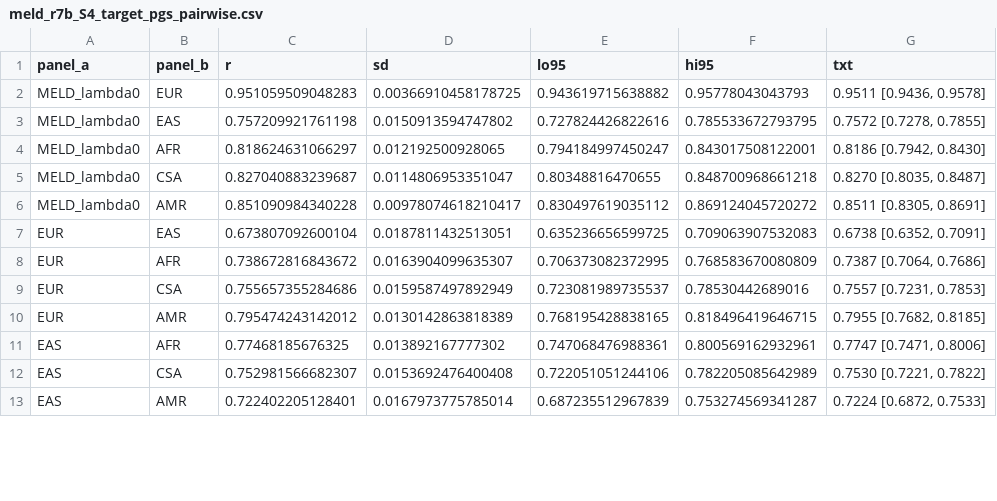
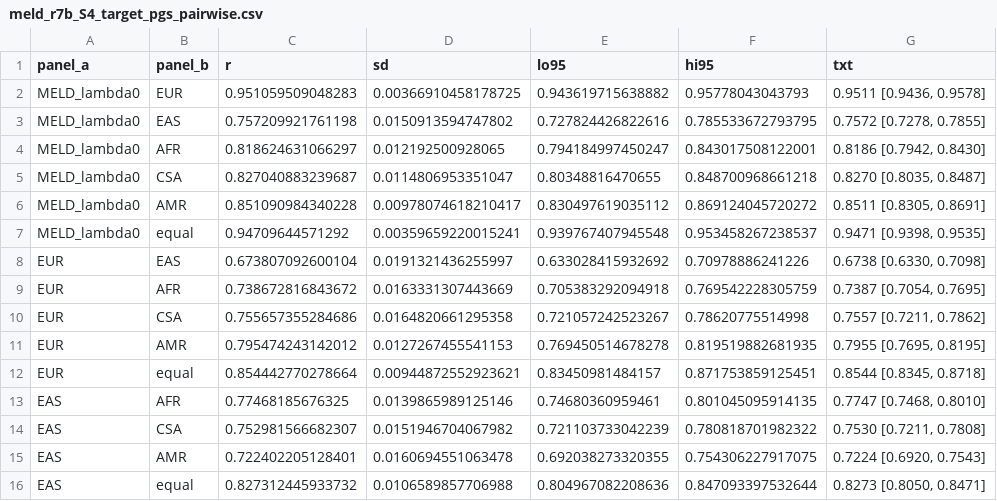
Before and after one commit to opain/GenoPred, a CSV file: pipeline/misc/opensnp/meld_r7b_S4_target_pgs_pairwise.csv, drawn as a sheet; only a part is shown; the diff covers the shown part only.

```diff
--- a/pipeline/misc/opensnp/meld_r7b_S4_target_pgs_pairwise.csv
+++ b/pipeline/misc/opensnp/meld_r7b_S4_target_pgs_pairwise.csv
@@ -6,8 +6,11 @@ MELD_lambda0,CSA,0.827040883239687,0.0114806953351047,0.80348816470655,0.8487009
 MELD_lambda0,AMR,0.851090984340228,0.00978074618210417,0.830497619035112,0.869124045720272,"0.8511 [0.8305, 0.8691]"
-EUR,EAS,0.673807092600104,0.0187811432513051,0.635236656599725,0.709063907532083,"0.6738 [0.6352, 0.7091]"
-EUR,AFR,0.738672816843672,0.0163904099635307,0.706373082372995,0.768583670080809,"0.7387 [0.7064, 0.7686]"
-EUR,CSA,0.755657355284686,0.0159587497892949,0.723081989735537,0.78530442689016,"0.7557 [0.7231, 0.7853]"
-EUR,AMR,0.795474243142012,0.0130142863818389,0.768195428838165,0.818496419646715,"0.7955 [0.7682, 0.8185]"
-EAS,AFR,0.77468185676325,0.013892167777302,0.747068476988361,0.800569162932961,"0.7747 [0.7471, 0.8006]"
-EAS,CSA,0.752981566682307,0.0153692476400408,0.722051051244106,0.782205085642989,"0.7530 [0.7221, 0.7822]"
-EAS,AMR,0.722402205128401,0.0167973775785014,0.687235512967839,0.753274569341287,"0.7224 [0.6872, 0.7533]"
+MELD_lambda0,equal,0.94709644571292,0.00359659220015241,0.939767407945548,0.953458267238537,"0.9471 [0.9398, 0.9535]"
+EUR,EAS,0.673807092600104,0.0191321436255997,0.633028415932692,0.70978886241226,"0.6738 [0.6330, 0.7098]"
+EUR,AFR,0.738672816843672,0.0163331307443669,0.705383292094918,0.769542228305759,"0.7387 [0.7054, 0.7695]"
+EUR,CSA,0.755657355284686,0.0164820661295358,0.721057242523267,0.78620775514998,"0.7557 [0.7211, 0.7862]"
+EUR,AMR,0.795474243142012,0.0127267455541153,0.769450514678278,0.819519882681935,"0.7955 [0.7695, 0.8195]"
+EUR,equal,0.854442770278664,0.00944872552923621,0.83450981484157,0.871753859125451,"0.8544 [0.8345, 0.8718]"
+EAS,AFR,0.77468185676325,0.0139865989125146,0.74680360959461,0.801045095914135,"0.7747 [0.7468, 0.8010]"
+EAS,CSA,0.752981566682307,0.0151946704067982,0.721103733042239,0.780818701982322,"0.7530 [0.7211, 0.7808]"
+EAS,AMR,0.722402205128401,0.0160694551063478,0.692038273320355,0.754306227917075,"0.7224 [0.6920, 0.7543]"
+EAS,equal,0.827312445933732,0.0106589857706988,0.804967082208636,0.847093397532644,"0.8273 [0.8050, 0.8471]"
```
Also changed, not shown: 3 added rows and 12 edited cells elsewhere in this file, pipeline/misc/opensnp/meld_r7b_S4_target_pgs_matrix.csv, pipeline/misc/opensnp/meld_r7b_S4_target_pgs_summary.csv, 14 other files.
